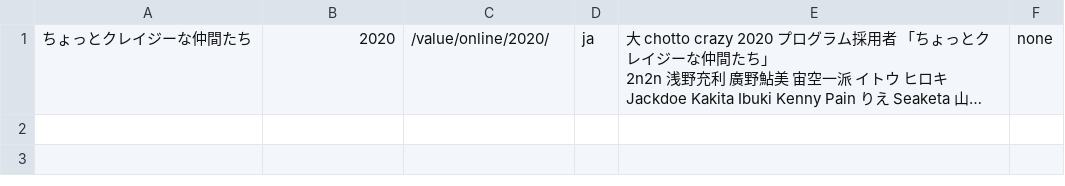
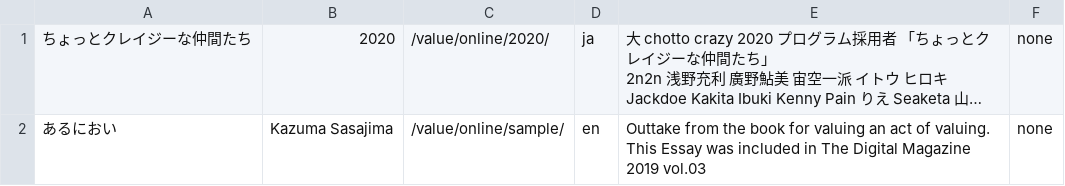
Before and after one commit to pe-hu/value, a CSV file: online/value.csv, drawn as a sheet; long unchanged cells end in …; ↵ is a line break in a cell; the diff names each change by its address in the sheet, - before the commit and + after, or states it on an @@ line.

Commit message:
Update value.csv

```diff
--- a/online/value.csv
+++ b/online/value.csv
+row 2: あるにおい | Kazuma Sasajima | /value/online/sample/ | en | Outtake from the book for valuing an act of valuing. ↵ This Essay was included in The Digital Magazine 2019 vol.03 | none
```
